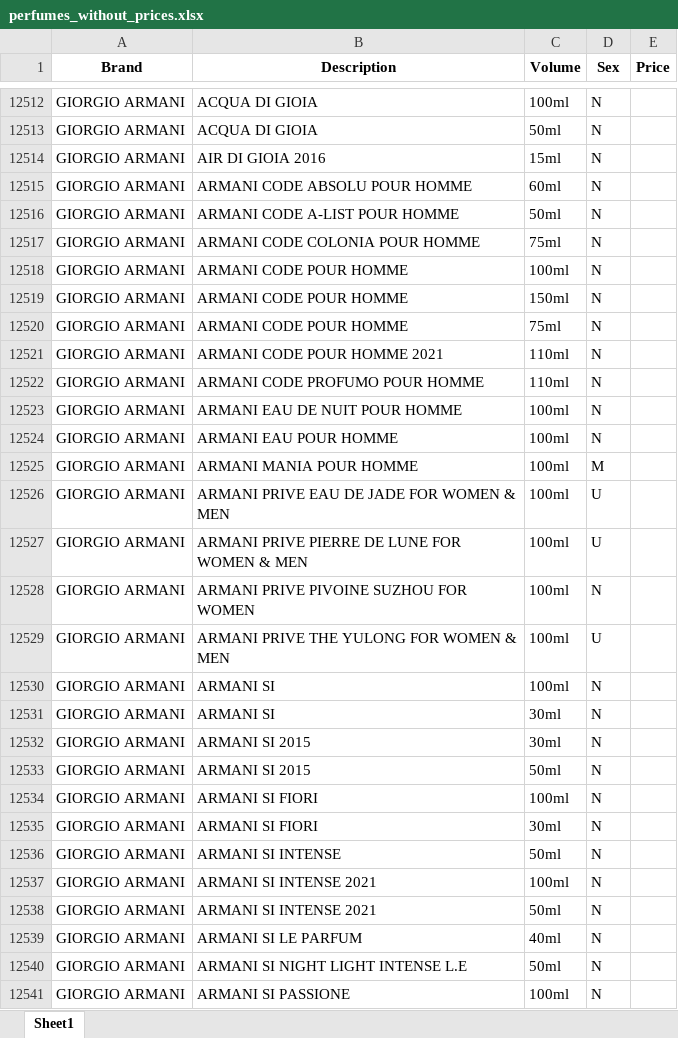
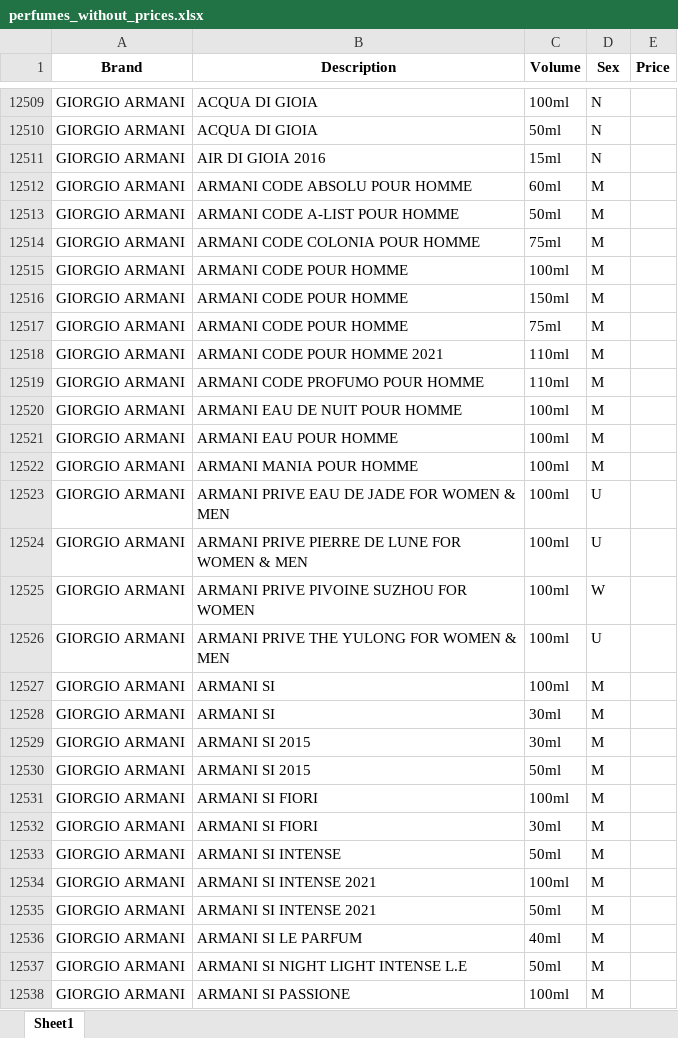
Before and after one commit to RedTechSrb/Perfume-Finder, an Excel workbook: output_data/perfumes_without_prices.xlsx, sheet Sheet1, drawn as a sheet; only a part is shown, gaps mark what is left out; values as stored, in another font and other column widths than the file's, no borders; addresses are those after the commit; the diff covers the shown part only; the diff names each change by its address in the sheet, - before the commit and + after, or states it on an @@ line.

```diff
--- a/output_data/perfumes_without_prices.xlsx (sheet Sheet1)
+++ b/output_data/perfumes_without_prices.xlsx (sheet Sheet1)
-D12512:D12521 (Sex): N
+D12512:D12521 (Sex): M
-D12525 (Sex): N
+D12525 (Sex): W
-D12527:D12538 (Sex): N
+D12527:D12538 (Sex): M
```
Also changed, not shown: 5 removed rows and 533 edited cells elsewhere in this sheet, output_data/perfumes_with_prices.xlsx, 1 other file.
